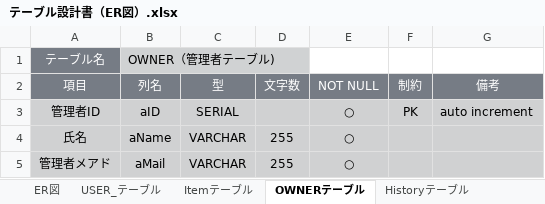
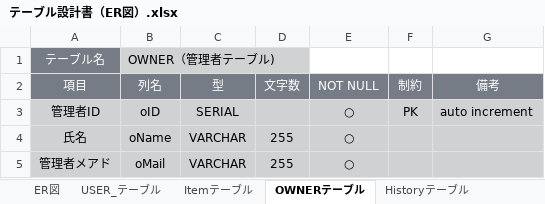
Before and after one commit to 2022java42-student018/document, an Excel workbook: 外部設計/テーブル設計書（ER図）.xlsx, sheet OWNERテーブル, drawn as a sheet; values as stored, in another font and other column widths than the file's, no borders; the diff names each change by its address in the sheet, - before the commit and + after, or states it on an @@ line.

```diff
--- a/外部設計/テーブル設計書（ER図）.xlsx (sheet OWNERテーブル)
+++ b/外部設計/テーブル設計書（ER図）.xlsx (sheet OWNERテーブル)
-B3 (列名): aID
+B3 (列名): oID
-B4 (列名): aName
+B4 (列名): oName
-B5 (列名): aMail
+B5 (列名): oMail
```
Also changed, not shown: charts or pictures, 1 other file.
